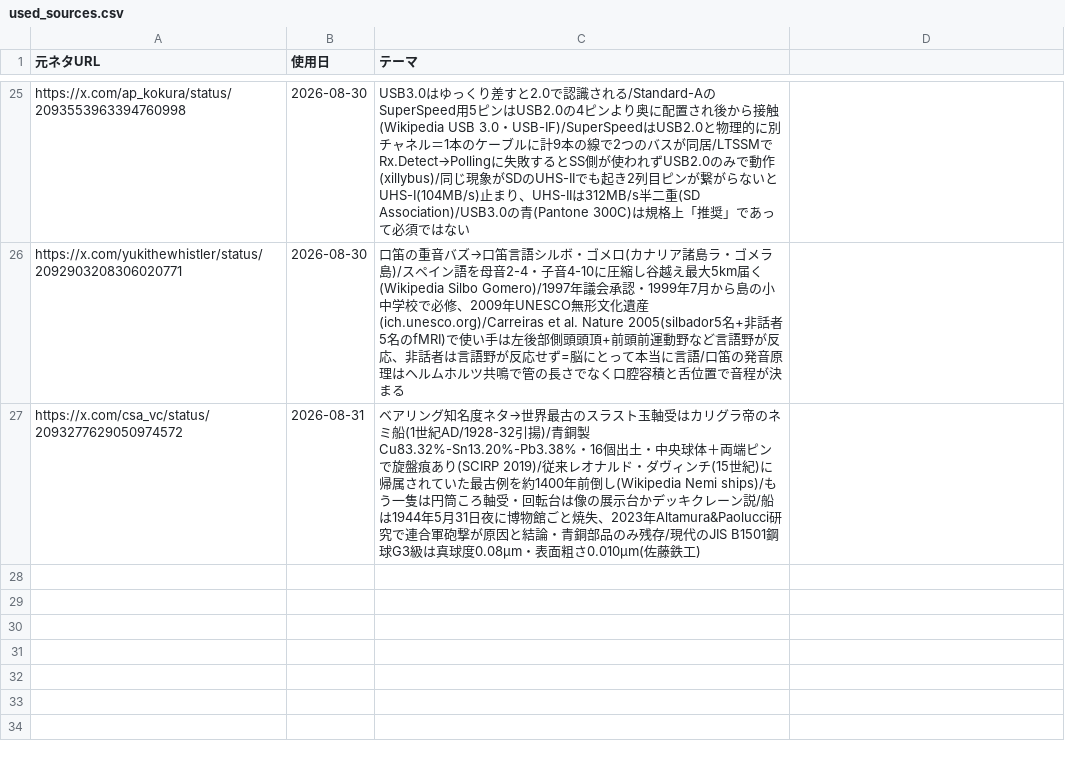
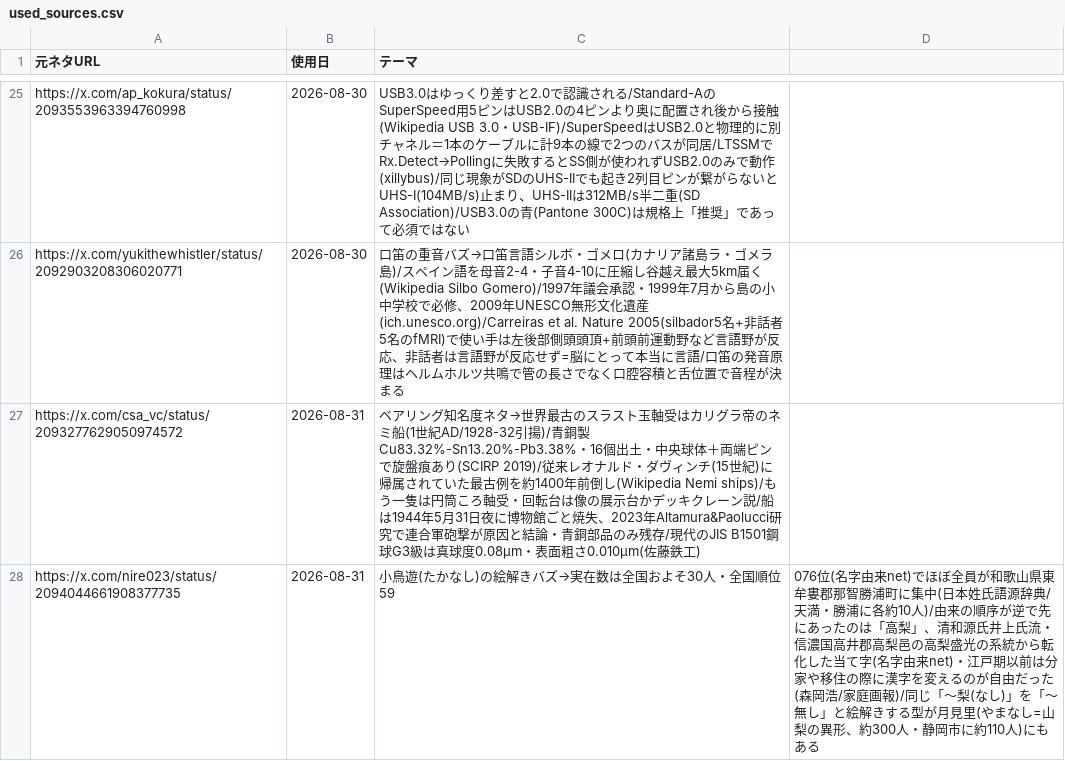
Before and after one commit to mahiro-0824/gude-media, a CSV file: used_sources.csv, drawn as a sheet; only a part is shown, gaps mark what is left out; the diff names each change by its address in the sheet, - before the commit and + after, or states it on an @@ line.

Commit message:
chore: log source 2026-08-31 noon

```diff
--- a/used_sources.csv
+++ b/used_sources.csv
+row 28: https://x.com/nire023/status/2094044661908377735 | 2026-08-31 | 小鳥遊(たかなし)の絵解きバズ→実在数は全国およそ30人・全国順位59 | 076位(名字由来net)でほぼ全員が和歌山県東牟婁郡那智勝浦町に集中(日本姓氏語源辞典/天満・勝浦に各約10人)/由来の順序が逆で先にあったのは「高梨」、清和源氏井上氏流・信濃国高井郡高梨邑の高梨盛光の系統から転化した当て字(名字由来net)・江戸期以前は分家や移住の際に漢字を変えるのが自由だった(森岡浩/家庭画報)/同じ「〜梨(なし)」を「〜無し」と絵解きする型が月見里(やまなし=山梨の異形、約300人・静岡市に約110人)にもある
```
